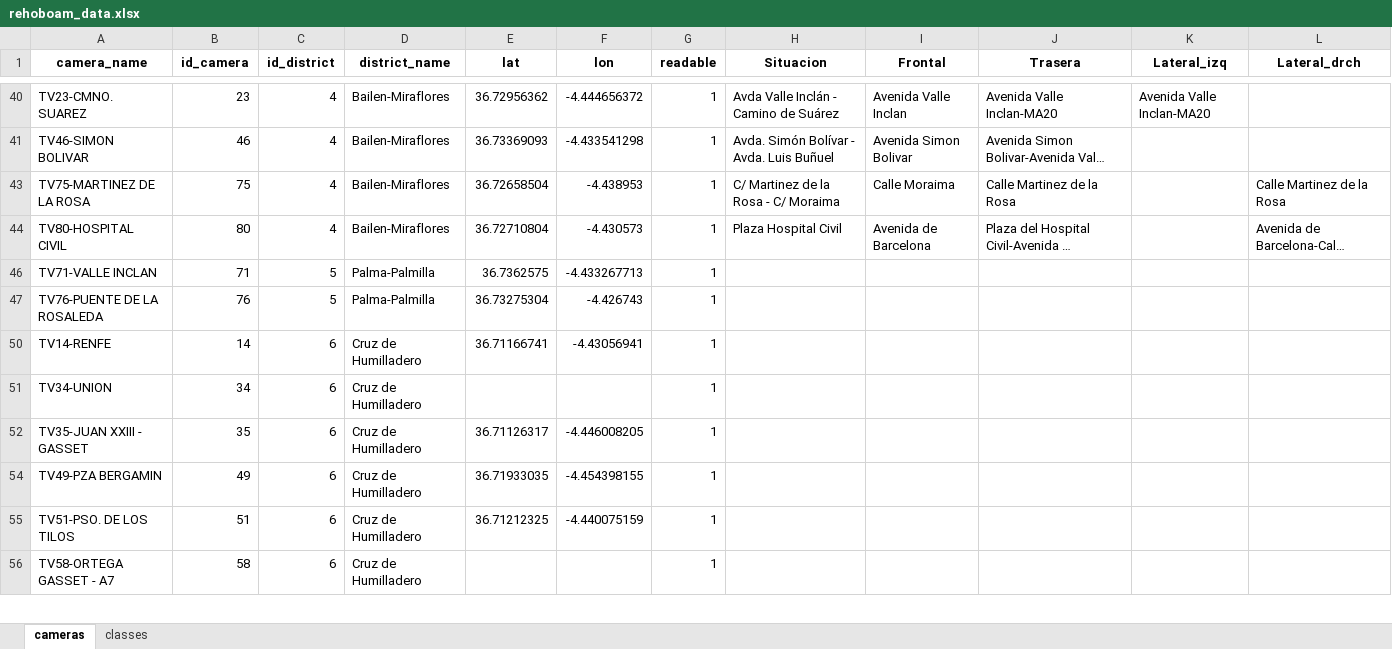
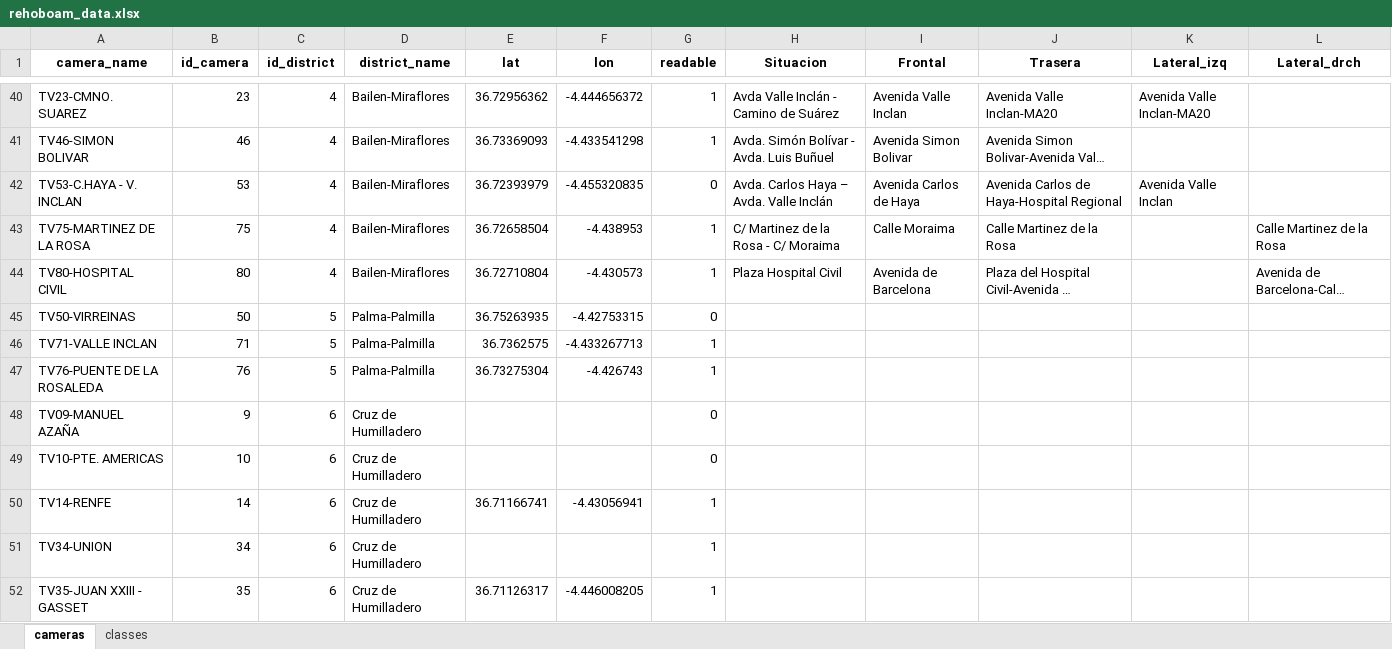
Before and after one commit to jrcaro/Rehoboam, an Excel workbook: data/rehoboam_data.xlsx, sheet cameras, drawn as a sheet; only a part is shown, gaps mark what is left out; the shorter side is filled out with more unchanged rows; long unchanged cells end in …; values as stored, in another font and other column widths than the file's, no borders; the diff covers the shown part only; the diff names each change by its address in the sheet, - before the commit and + after, or states it on an @@ line.

```diff
--- a/data/rehoboam_data.xlsx (sheet cameras)
+++ b/data/rehoboam_data.xlsx (sheet cameras)
@@ row 42 unhidden: TV53-C.HAYA - V. INCLAN | 53 | 4 | Bailen-Miraflores | 36.72393979 | -4.455320835 | 0 | Avda. Carlos Haya – Avda. Valle Inclán | Avenida Carlos de Haya | Avenida Carlos de Haya-Hospital Regional | Avenida Valle Inclan @@
@@ row 45 unhidden: TV50-VIRREINAS | 50 | 5 | Palma-Palmilla | 36.75263935 | -4.42753315 | 0 @@
@@ row 48 unhidden: TV09-MANUEL AZAÑA | 9 | 6 | Cruz de Humilladero |  |  | 0 @@
@@ row 49 unhidden: TV10-PTE. AMERICAS | 10 | 6 | Cruz de Humilladero |  |  | 0 @@
```
Also changed, not shown: 62 removed rows and 41 hidden or unhidden rows elsewhere in this sheet, 7 other files.
